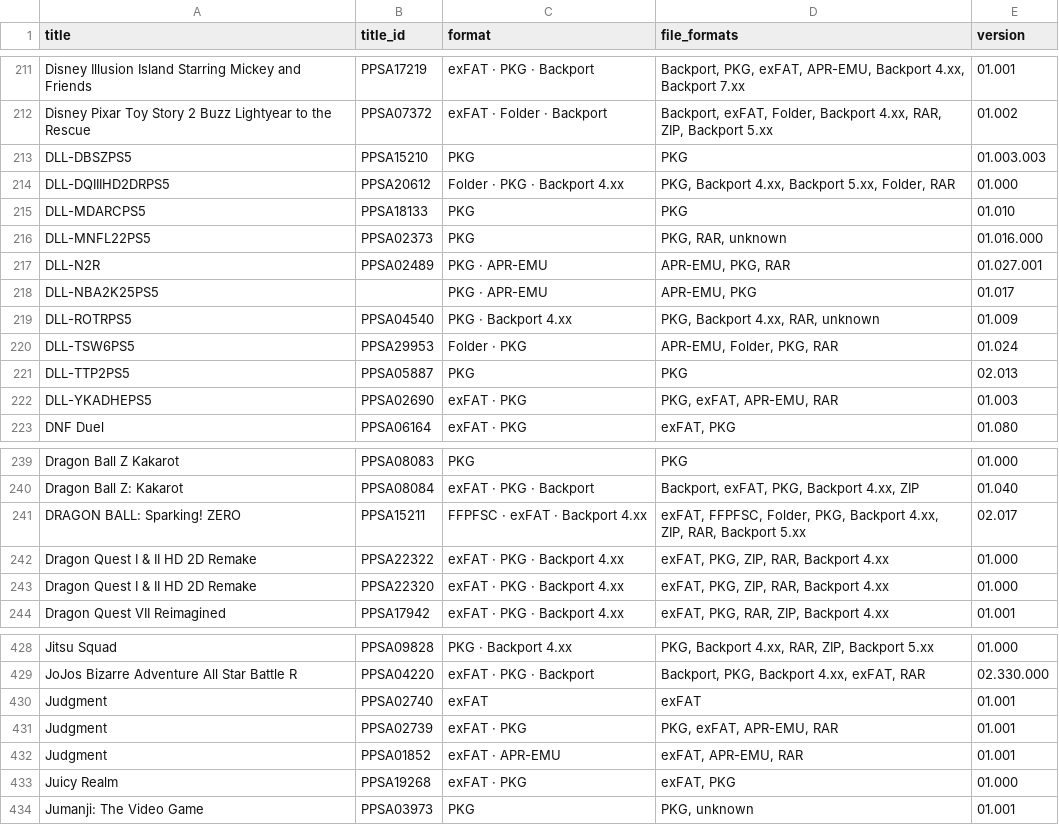
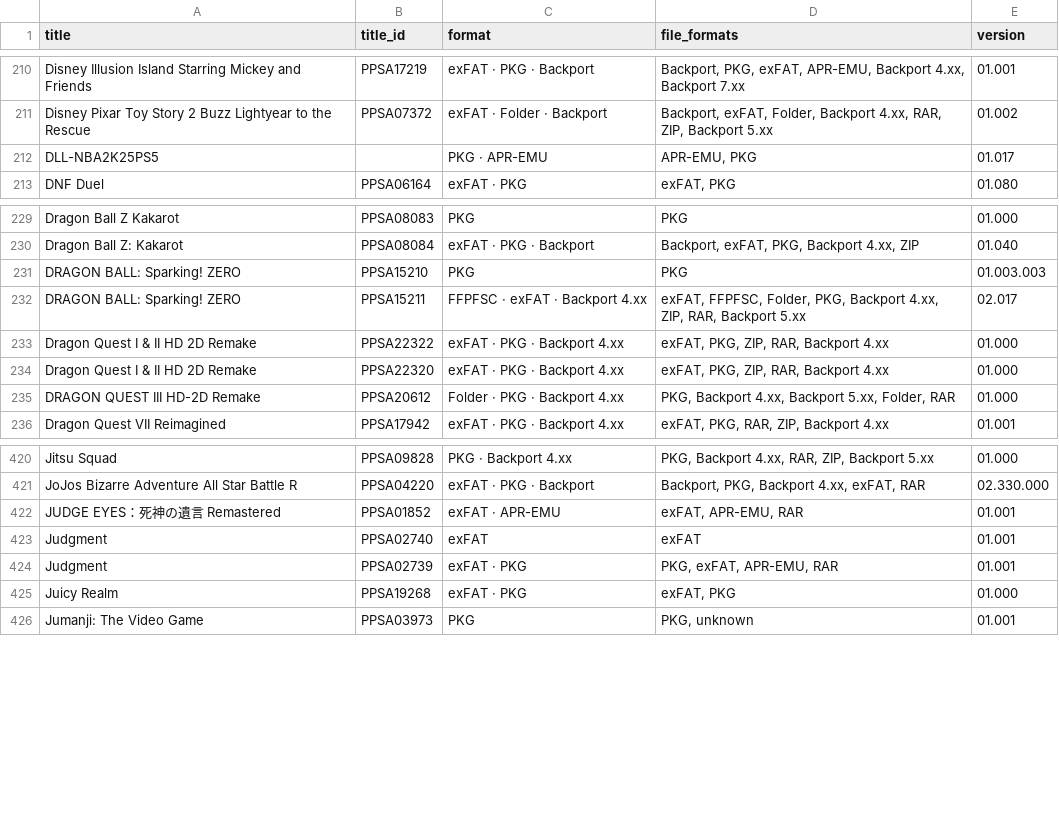
Before and after one commit to Jamzi94/catalog-V2, a CSV file: games-list.csv, drawn as a sheet; only a part is shown, gaps mark what is left out; removed rows and columns are numbered as before the commit, all else as after; the diff covers the shown part only; the diff names each change by its address in the sheet, - before the commit and + after, or states it on an @@ line.

```diff
--- a/games-list.csv
+++ b/games-list.csv
-row 213: DLL-DBSZPS5 | PPSA15210 | PKG | PKG | 01.003.003
-row 214: DLL-DQIIIHD2DRPS5 | PPSA20612 | Folder · PKG · Backport 4.xx | PKG, Backport 4.xx, Backport 5.xx, Folder, RAR | 01.000
-row 215: DLL-MDARCPS5 | PPSA18133 | PKG | PKG | 01.010
-row 216: DLL-MNFL22PS5 | PPSA02373 | PKG | PKG, RAR, unknown | 01.016.000
-row 217: DLL-N2R | PPSA02489 | PKG · APR-EMU | APR-EMU, PKG, RAR | 01.027.001
-row 219: DLL-ROTRPS5 | PPSA04540 | PKG · Backport 4.xx | PKG, Backport 4.xx, RAR, unknown | 01.009
-row 220: DLL-TSW6PS5 | PPSA29953 | Folder · PKG | APR-EMU, Folder, PKG, RAR | 01.024
-row 221: DLL-TTP2PS5 | PPSA05887 | PKG | PKG | 02.013
-row 222: DLL-YKADHEPS5 | PPSA02690 | exFAT · PKG | PKG, exFAT, APR-EMU, RAR | 01.003
+row 231: DRAGON BALL: Sparking! ZERO | PPSA15210 | PKG | PKG | 01.003.003
+row 235: DRAGON QUEST III HD-2D Remake | PPSA20612 | Folder · PKG · Backport 4.xx | PKG, Backport 4.xx, Backport 5.xx, Folder, RAR | 01.000
+row 422: JUDGE EYES：死神の遺言 Remastered | PPSA01852 | exFAT · APR-EMU | exFAT, APR-EMU, RAR | 01.001
-row 432: Judgment | PPSA01852 | exFAT · APR-EMU | exFAT, APR-EMU, RAR | 01.001
```
Also changed, not shown: 8 added rows and 1 removed row elsewhere in this file, 2 other files.
